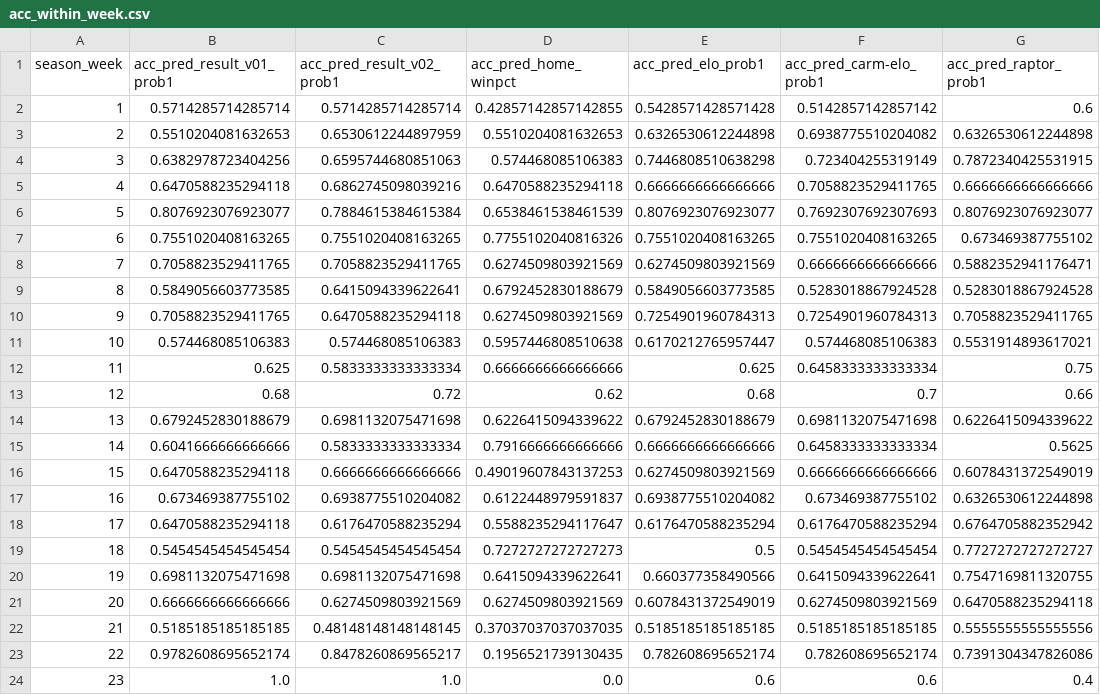
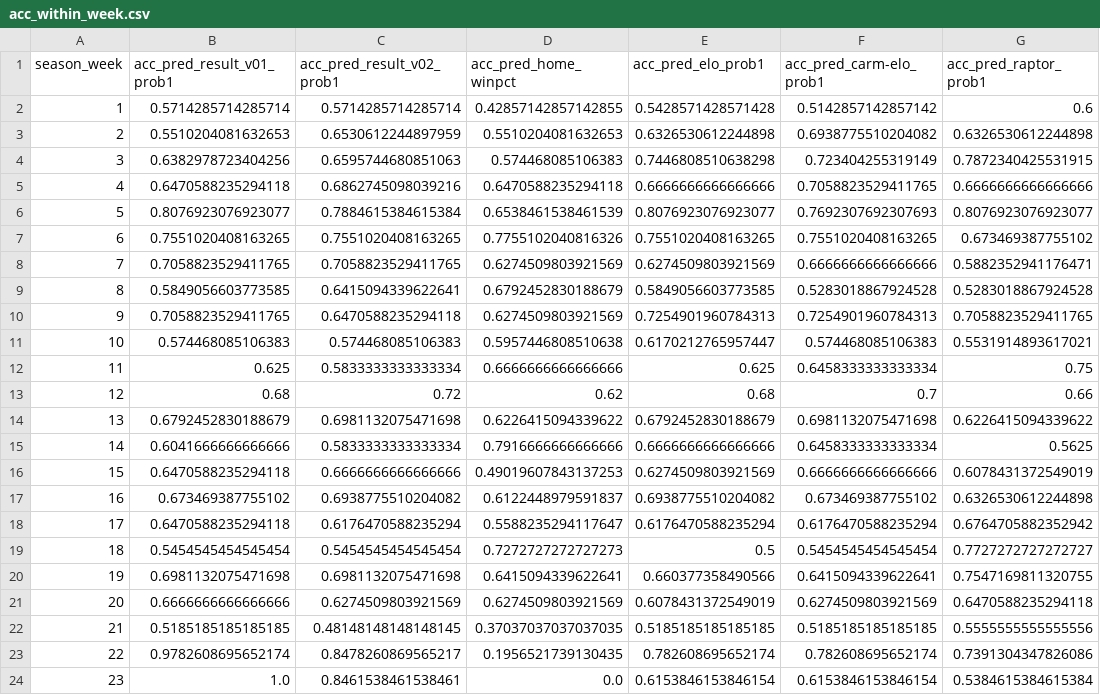
Before and after one commit to bryanwhiting/sports, a CSV file: data/acc_within_week.csv, drawn as a sheet.

```diff
--- a/data/acc_within_week.csv
+++ b/data/acc_within_week.csv
@@ -23,2 +23,2 @@ season_week,acc_pred_result_v01_prob1,acc_pred_result_v02_prob1,acc_pred_home_wi
 22,0.9782608695652174,0.8478260869565217,0.1956521739130435,0.782608695652174,0.782608695652174,0.7391304347826086
-23,1.0,1.0,0.0,0.6,0.6,0.4
+23,1.0,0.8461538461538461,0.0,0.6153846153846154,0.6153846153846154,0.5384615384615384
```
Also changed, not shown: data/acc_overall.csv, data/acc_since_week.csv, 8 other files.
